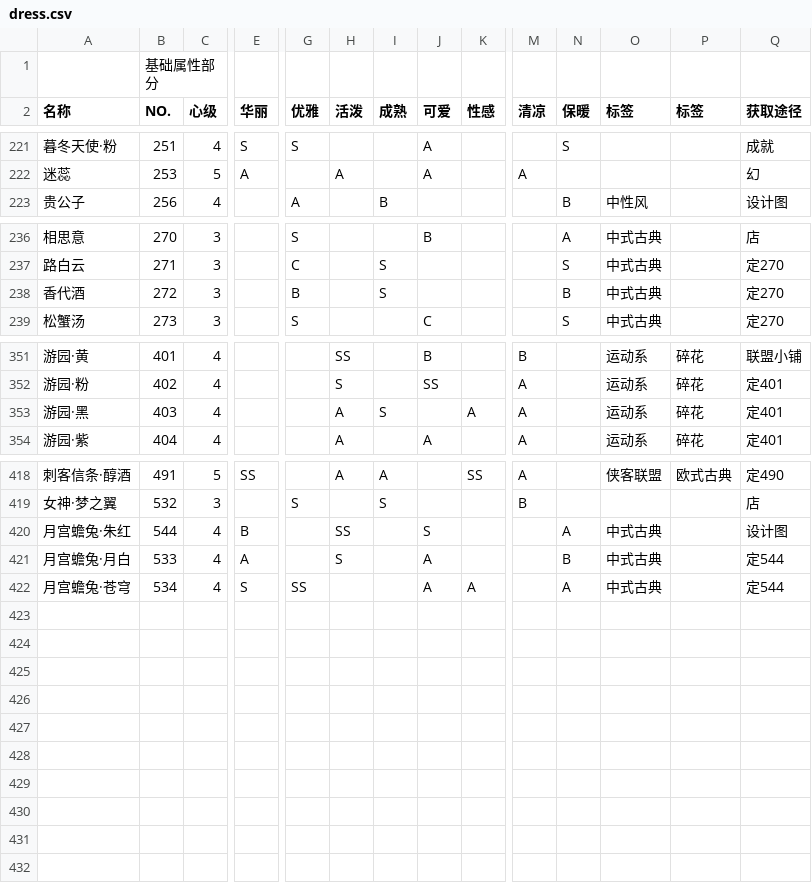
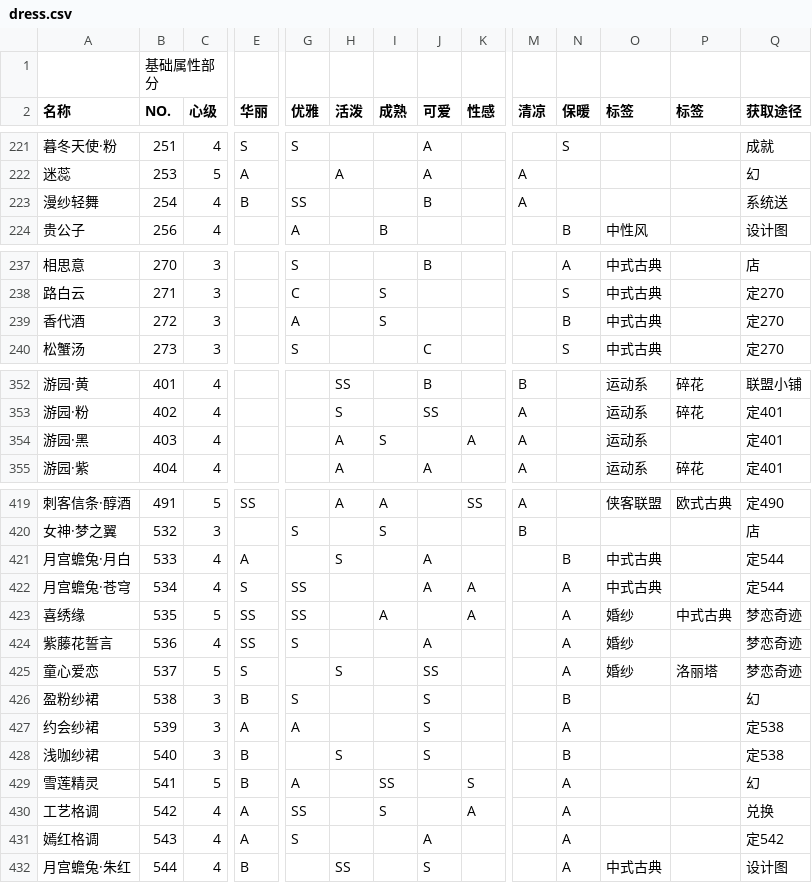
Before and after one commit to ivangift/nikkiup2u3, a CSV file: raw/dress.csv, drawn as a sheet; only a part is shown, gaps mark what is left out; addresses are those after the commit; rows hold the shown columns only; the diff names each change by its address in the sheet, - before the commit and + after, or states it on an @@ line.

```diff
--- a/raw/dress.csv
+++ b/raw/dress.csv
+row 223: 漫纱轻舞 | 254 | 4 | B | SS |  |  | B |  | A |  |  |  | 系统送
-G239 (优雅): B
+G239 (优雅): A
-P354 (标签): 碎花
+P354 (标签): (empty)
+row 423: 喜绣缘 | 535 | 5 | SS | SS |  | A |  | A |  | A | 婚纱 | 中式古典 | 梦恋奇迹
+row 424: 紫藤花誓言 | 536 | 4 | SS | S |  |  | A |  |  | A | 婚纱 |  | 梦恋奇迹
+row 425: 童心爱恋 | 537 | 5 | S |  | S |  | SS |  |  | A | 婚纱 | 洛丽塔 | 梦恋奇迹
+row 426: 盈粉纱裙 | 538 | 3 | B | S |  |  | S |  |  | B |  |  | 幻
+row 427: 约会纱裙 | 539 | 3 | A | A |  |  | S |  |  | A |  |  | 定538
+row 428: 浅咖纱裙 | 540 | 3 | B |  | S |  | S |  |  | B |  |  | 定538
+row 429: 雪莲精灵 | 541 | 5 | B | A |  | SS |  | S |  | A |  |  | 幻
+row 430: 工艺格调 | 542 | 4 | A | SS |  | S |  | A |  | A |  |  | 兑换
+row 431: 嫣红格调 | 543 | 4 | A | S |  |  | A |  |  | A |  |  | 定542
@@ row 420 moved to row 432: 月宫蟾兔·朱红 @@
```
Also changed, not shown: raw/accessories.csv, raw/coat.csv, 8 other files.
